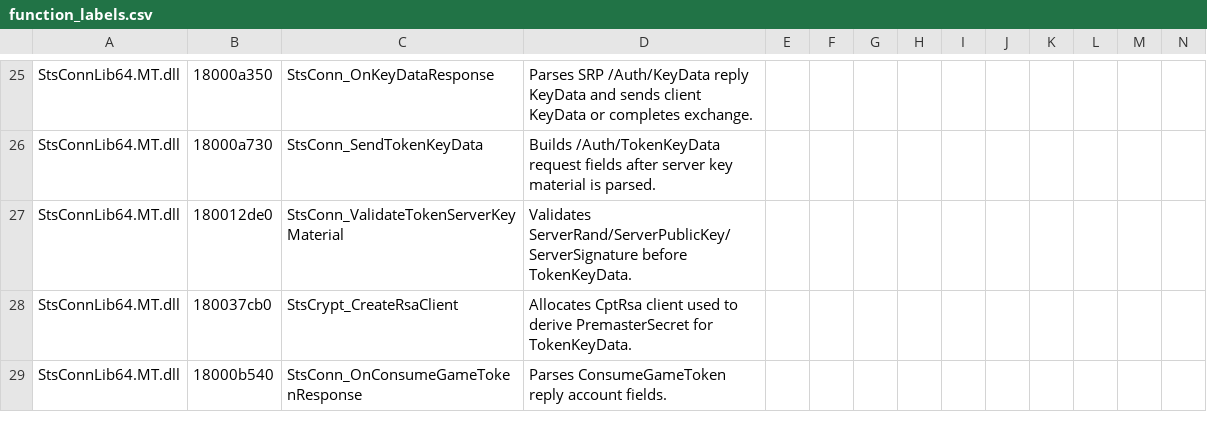
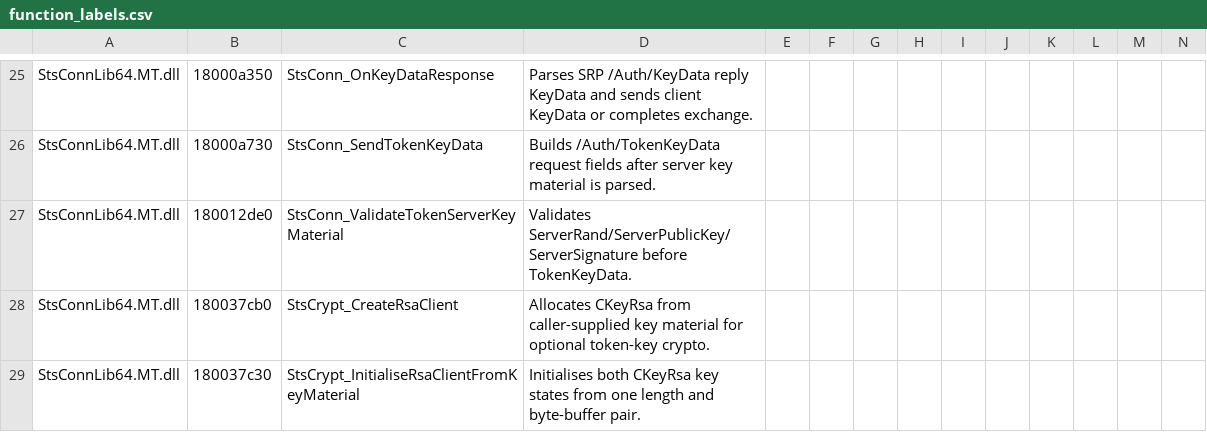
Before and after one commit to BankaiNoJutsu/NexusForever, a CSV file: Decomp/Analysis/function_labels.csv, drawn as a sheet; only a part is shown, gaps mark what is left out; the shorter side is filled out with more unchanged rows; rows hold the shown columns only; the diff covers the shown part only; the diff names each change by its address in the sheet, - before the commit and + after, or states it on an @@ line.

```diff
--- a/Decomp/Analysis/function_labels.csv
+++ b/Decomp/Analysis/function_labels.csv
-D28: Allocates CptRsa client used to derive PremasterSecret for TokenKeyData.
+D28: Allocates CKeyRsa from caller-supplied key material for optional token-key crypto.
+row 29: StsConnLib64.MT.dll | 180037c30 | StsCrypt_InitialiseRsaClientFromKeyMaterial | Initialises both CKeyRsa key states from one length and byte-buffer pair.
```
Also changed, not shown: 5 added rows elsewhere in this file, 11 other files.
